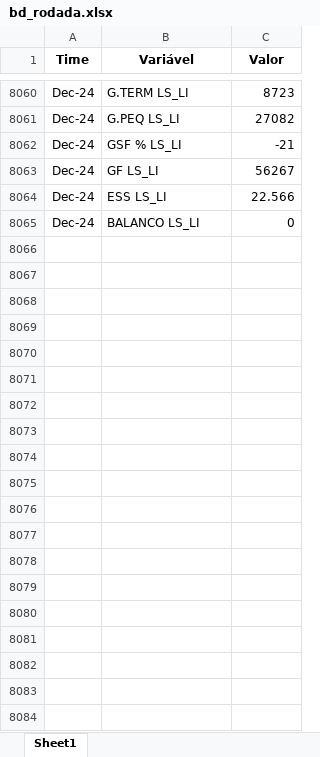
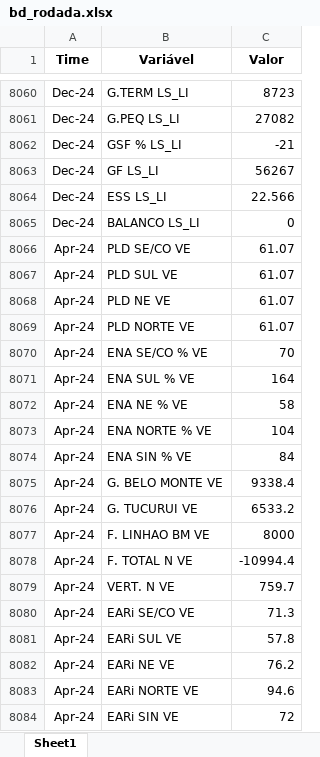
Before and after one commit to bernavice/dashboard_premissas_precos, an Excel workbook: assets/bd_rodada.xlsx, sheet Sheet1, drawn as a sheet; only a part is shown, gaps mark what is left out; values as stored, in another font and other column widths than the file's, no borders; the diff covers the shown part only; the diff names each change by its address in the sheet, - before the commit and + after, or states it on an @@ line.

Commit message:
UD 02052024 3

```diff
--- a/assets/bd_rodada.xlsx (sheet Sheet1)
+++ b/assets/bd_rodada.xlsx (sheet Sheet1)
+row 8066: Apr-24 | PLD SE/CO VE | 61.07
+row 8067: Apr-24 | PLD SUL VE | 61.07
+row 8068: Apr-24 | PLD NE VE | 61.07
+row 8069: Apr-24 | PLD NORTE VE | 61.07
+row 8070: Apr-24 | ENA SE/CO % VE | 70
+row 8071: Apr-24 | ENA SUL % VE | 164
+row 8072: Apr-24 | ENA NE % VE | 58
+row 8073: Apr-24 | ENA NORTE % VE | 104
+row 8074: Apr-24 | ENA SIN % VE | 84
+row 8075: Apr-24 | G. BELO MONTE VE | 9338.4
+row 8076: Apr-24 | G. TUCURUI VE | 6533.2
+row 8077: Apr-24 | F. LINHAO BM VE | 8000
+row 8078: Apr-24 | F. TOTAL N VE | -10994.4
+row 8079: Apr-24 | VERT. N VE | 759.7
+row 8080: Apr-24 | EARi SE/CO VE | 71.3
+row 8081: Apr-24 | EARi SUL VE | 57.8
+row 8082: Apr-24 | EARi NE VE | 76.2
+row 8083: Apr-24 | EARi NORTE VE | 94.6
+row 8084: Apr-24 | EARi SIN VE | 72
```
Also changed, not shown: 269 added rows elsewhere in this sheet.
